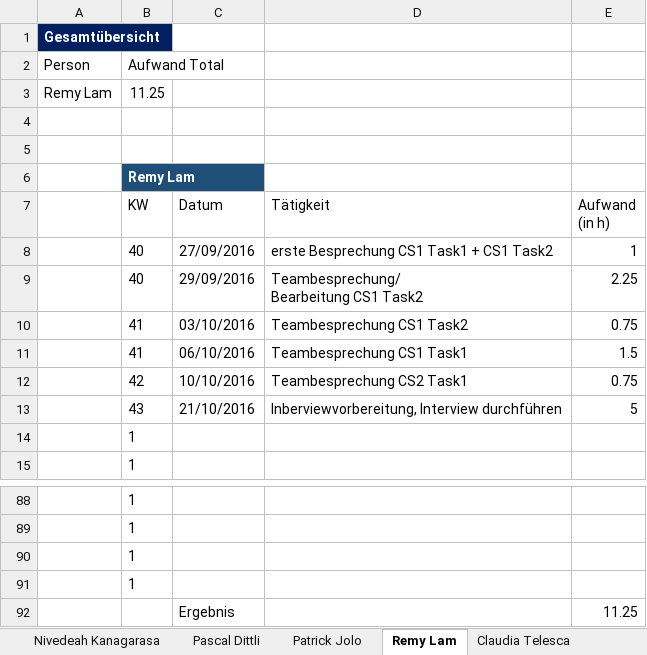
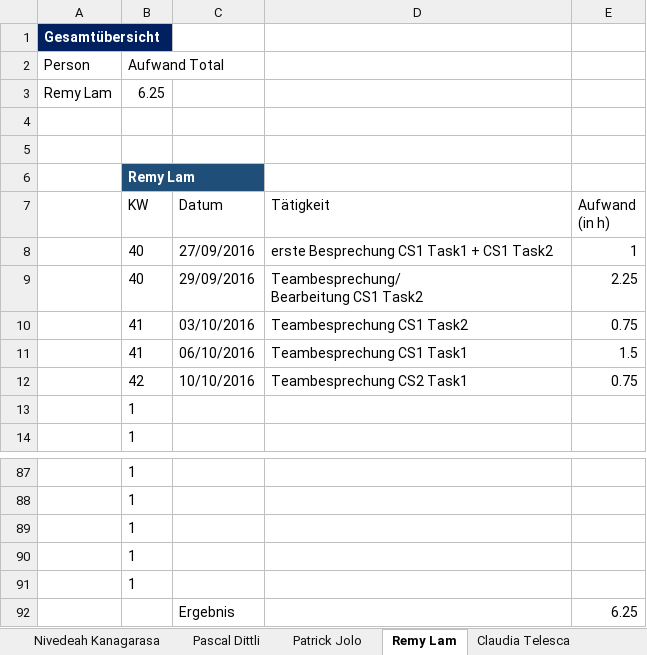
Before and after one commit to sevib1/ch.bfh.btx8081.w2016.blue, an Excel workbook: doc/Zeitrapportierung_SE.xlsx, sheet Remy Lam, drawn as a sheet; only a part is shown, gaps mark what is left out; values as stored, in another font and other column widths than the file's, no borders; table styles not drawn; removed rows and columns are numbered as before the commit, all else as after; the diff names each change by its address in the sheet, - before the commit and + after, or states it on an @@ line.

```diff
--- a/doc/Zeitrapportierung_SE.xlsx (sheet Remy Lam)
+++ b/doc/Zeitrapportierung_SE.xlsx (sheet Remy Lam)
-B3 (Aufwand Total): 11.25
+B3 (Aufwand Total): 6.25
-row 13:  | 43 | 21/10/2016 | Inberviewvorbereitung, Interview durchführen | 5
-row 92:  |  | Ergebnis |  | 11.25
+row 91:  | 1
+row 92:  |  | Ergebnis |  | 6.25
```
Also changed, not shown: sheet Patrick Jolo, sheet Claudia Telesca, sheet Burcu Sevinc, sheet Übersicht, formulas that keep their value.
